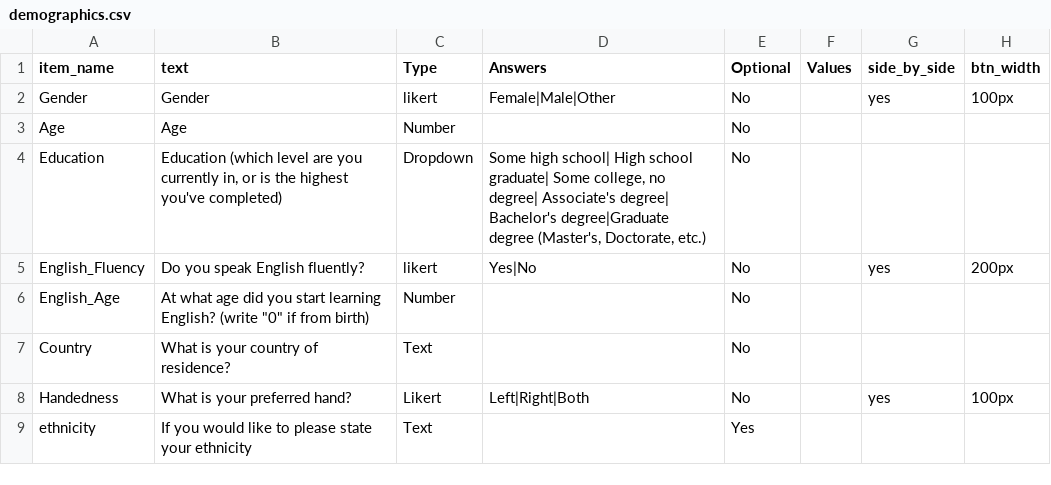
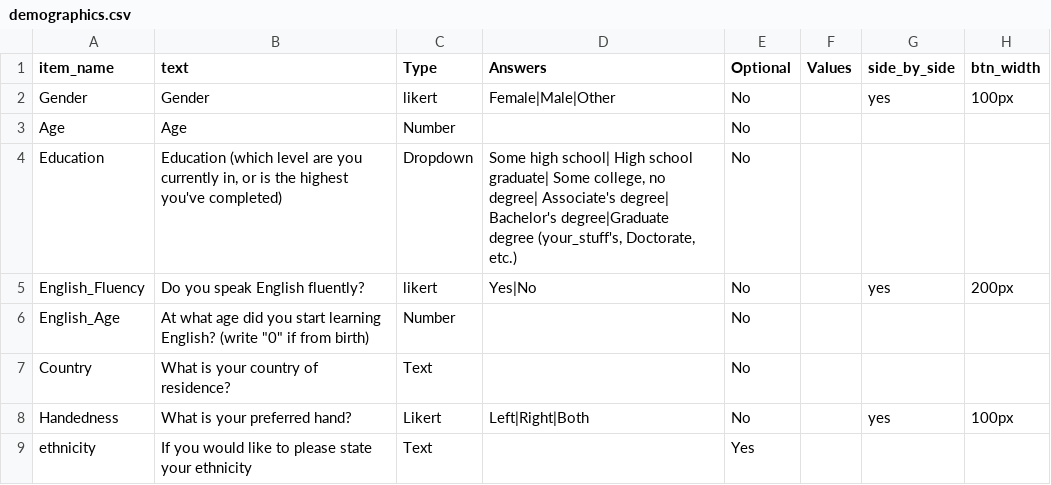
Before and after one commit to scientific-open-solutions/collector, a CSV file: Default/DefaultSurveys/demographics.csv, drawn as a sheet.

Commit message:
possibly imlpemented switch of master.json to your_stuff.json

```diff
--- a/Default/DefaultSurveys/demographics.csv
+++ b/Default/DefaultSurveys/demographics.csv
@@ -3,3 +3,3 @@ Gender,Gender,likert,Female|Male|Other,No,,yes,100px
 Age,Age,Number,,No,,,
-Education,"Education (which level are you currently in, or is the highest you've completed)",Dropdown,"Some high school| High school graduate| Some college, no degree| Associate's degree| Bachelor's degree|Graduate degree (Master's, Doctorate, etc.)",No,,,
+Education,"Education (which level are you currently in, or is the highest you've completed)",Dropdown,"Some high school| High school graduate| Some college, no degree| Associate's degree| Bachelor's degree|Graduate degree (your_stuff's, Doctorate, etc.)",No,,,
 English_Fluency,Do you speak English fluently?,likert,Yes|No,No,,yes,200px
```
Also changed, not shown: extra/Default/DefaultSurveys/demographics.csv, 47 other files.
